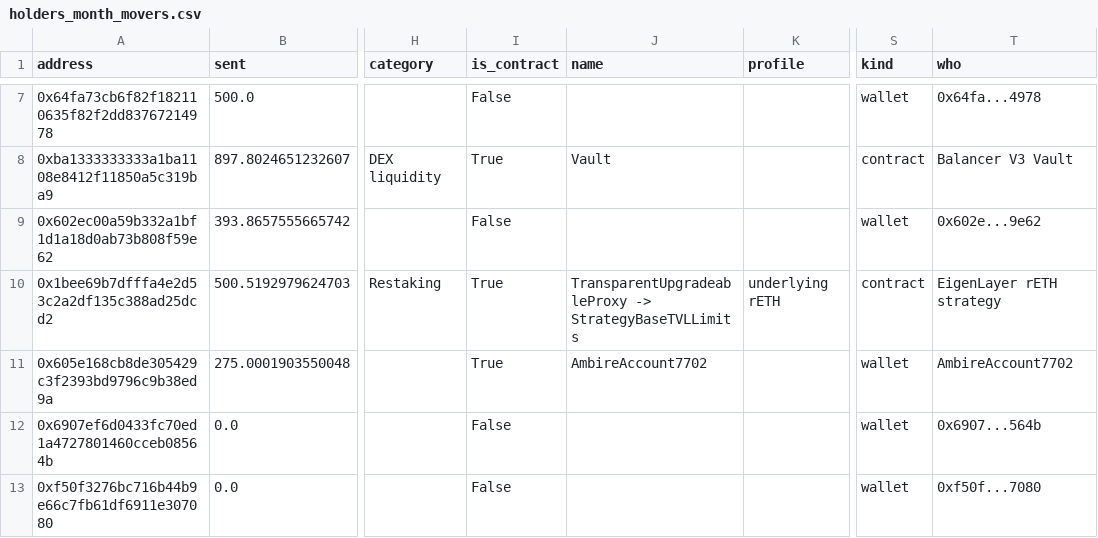
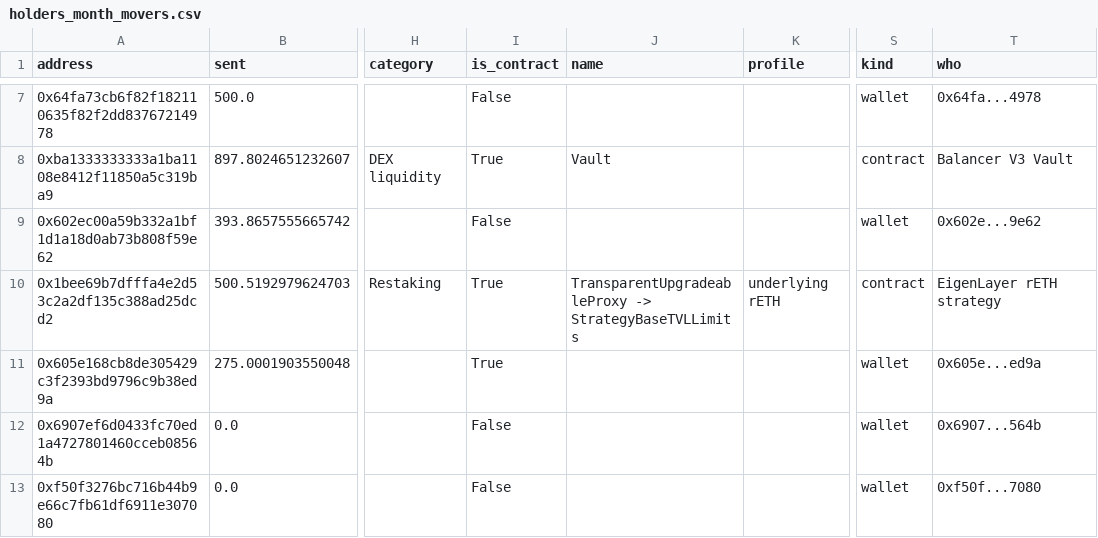
Before and after one commit to NishikawaButterfly/reth-competitiveness-study, a CSV file: reth_study/holders_month_movers.csv, drawn as a sheet; only a part is shown, gaps mark what is left out; the diff names each change by its address in the sheet, - before the commit and + after, or states it on an @@ line.

```diff
--- a/reth_study/holders_month_movers.csv
+++ b/reth_study/holders_month_movers.csv
-J11 (name): AmbireAccount7702
+J11 (name): (empty)
-T11 (who): AmbireAccount7702
+T11 (who): 0x605e...ed9a
```
Also changed, not shown: reth_study/holders_counterparties.csv, reth_study/holders_month_counterparties.csv, 6 other files.
